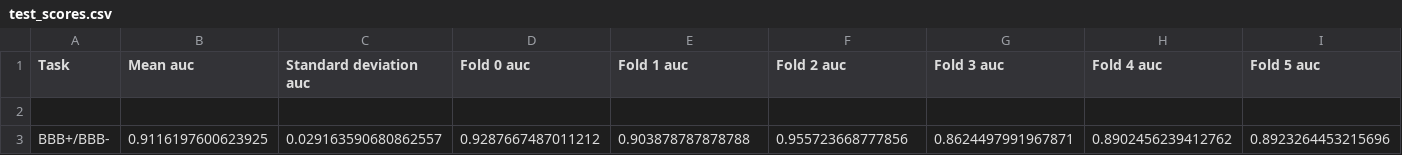
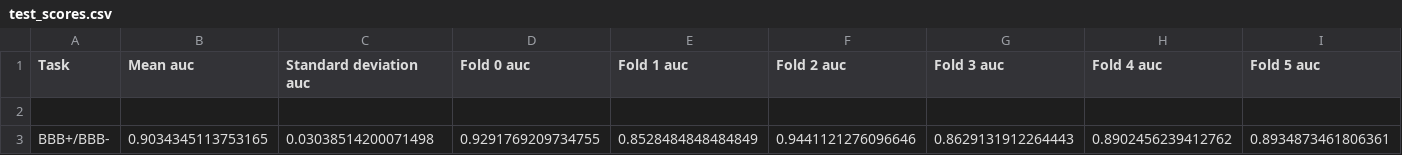
Before and after one commit to gdeol4/neongenes, a CSV file: _notebooks/data/chemprop_checkpoints/test_scores.csv, drawn as a sheet; only a part is shown; removed rows and columns are numbered as before the commit, all else as after; rows hold the shown columns only; the diff names each change by its address in the sheet, - before the commit and + after, or states it on an @@ line.

Commit message:
model training 100 epochs 10 fold

```diff
--- a/_notebooks/data/chemprop_checkpoints/test_scores.csv
+++ b/_notebooks/data/chemprop_checkpoints/test_scores.csv
-row 3: BBB+/BBB- | 0.9116197600623925 | 0.029163590680862557 | 0.9287667487011212 | 0.903878787878788 | 0.955723668777856 | 0.8624497991967871 | 0.8902456239412762 | 0.8923264453215696
+row 3: BBB+/BBB- | 0.9034345113753165 | 0.03038514200071498 | 0.9291769209734755 | 0.8528484848484849 | 0.9441121276096646 | 0.8629131912264443 | 0.8902456239412762 | 0.8934873461806361
```
Also changed, not shown: 31 other files.
